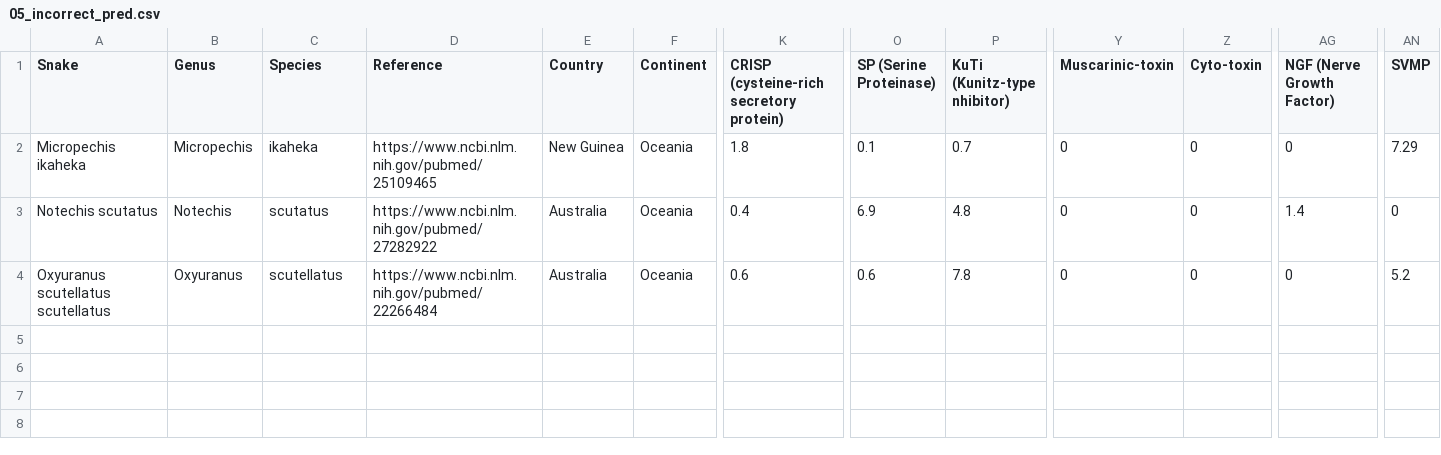
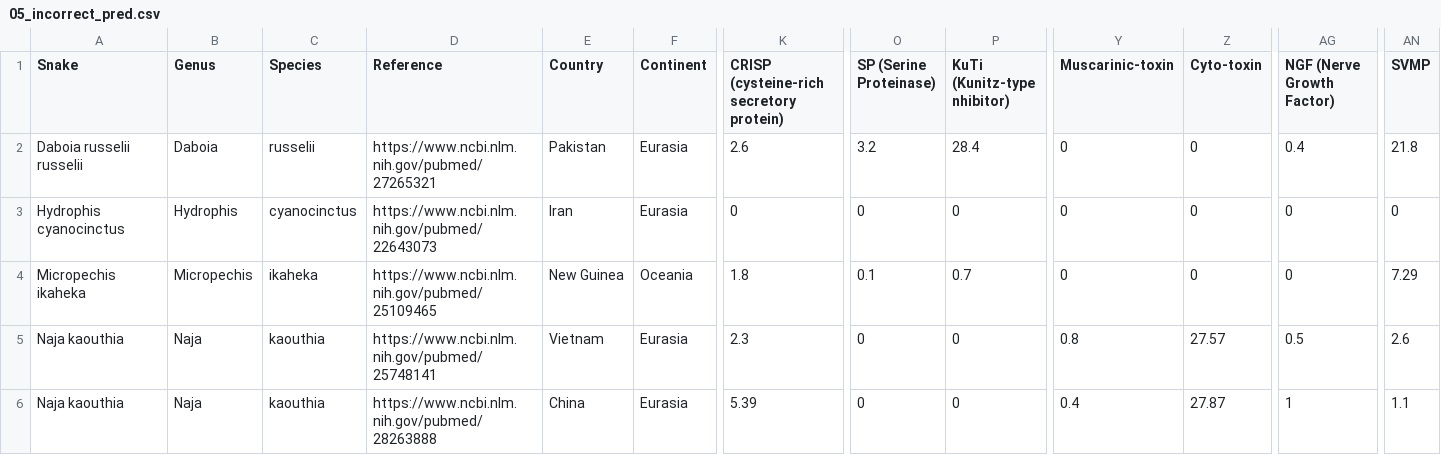
Before and after one commit to rforbiodatascience/2020_Group4, a CSV file: results/05_incorrect_pred.csv, drawn as a sheet; only a part is shown, gaps mark what is left out; addresses are those after the commit; rows hold the shown columns only; the diff covers the shown part only; the diff names each change by its address in the sheet, - before the commit and + after, or states it on an @@ line.

Commit message:
updated icorrect pred

```diff
--- a/results/05_incorrect_pred.csv
+++ b/results/05_incorrect_pred.csv
+row 2: Daboia russelii russelii | Daboia | russelii | https://www.ncbi.nlm.nih.gov/pubmed/27265321 | Pakistan | Eurasia | 2.6 | 3.2 | 28.4 | 0 | 0 | 0.4 | 21.8
+row 3: Hydrophis cyanocinctus | Hydrophis | cyanocinctus | https://www.ncbi.nlm.nih.gov/pubmed/22643073 | Iran | Eurasia | 0 | 0 | 0 | 0 | 0 | 0 | 0
-A5 (Snake): Notechis scutatus
+A5 (Snake): Naja kaouthia
-B5 (Genus): Notechis
+B5 (Genus): Naja
-C5 (Species): scutatus
+C5 (Species): kaouthia
-D5 (Reference): https://www.ncbi.nlm.nih.gov/pubmed/27282922
+D5 (Reference): https://www.ncbi.nlm.nih.gov/pubmed/25748141
-E5 (Country): Australia
+E5 (Country): Vietnam
-F5:F6 (Continent): Oceania
+F5:F6 (Continent): Eurasia
-K5: 0.4
+K5: 2.3
-O5 (SP (Serine Proteinase)): 6.9
+O5 (SP (Serine Proteinase)): 0
-P5 (KuTi (Kunitz-type nhibitor)): 4.8
+P5 (KuTi (Kunitz-type nhibitor)): 0
-Y5 (Muscarinic-toxin): 0
+Y5 (Muscarinic-toxin): 0.8
-Z5 (Cyto-toxin): 0
+Z5 (Cyto-toxin): 27.57
-AG5 (NGF (Nerve Growth Factor)): 1.4
+AG5 (NGF (Nerve Growth Factor)): 0.5
-AN5 (SVMP): 0
+AN5 (SVMP): 2.6
-A6 (Snake): Oxyuranus scutellatus scutellatus
+A6 (Snake): Naja kaouthia
-B6 (Genus): Oxyuranus
+B6 (Genus): Naja
-C6 (Species): scutellatus
+C6 (Species): kaouthia
-D6 (Reference): https://www.ncbi.nlm.nih.gov/pubmed/22266484
+D6 (Reference): https://www.ncbi.nlm.nih.gov/pubmed/28263888
-E6 (Country): Australia
+E6 (Country): China
-K6: 0.6
+K6: 5.39
-O6 (SP (Serine Proteinase)): 0.6
+O6 (SP (Serine Proteinase)): 0
-P6 (KuTi (Kunitz-type nhibitor)): 7.8
+P6 (KuTi (Kunitz-type nhibitor)): 0
-Y6 (Muscarinic-toxin): 0
+Y6 (Muscarinic-toxin): 0.4
-Z6 (Cyto-toxin): 0
+Z6 (Cyto-toxin): 27.87
-AG6 (NGF (Nerve Growth Factor)): 0
+AG6 (NGF (Nerve Growth Factor)): 1
-AN6 (SVMP): 5.2
+AN6 (SVMP): 1.1
```
Also changed, not shown: 16 edited cells elsewhere in this file.
